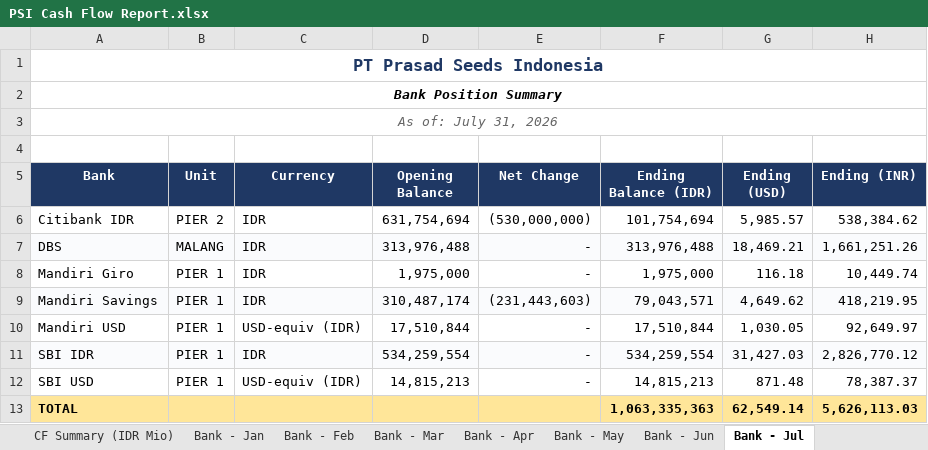
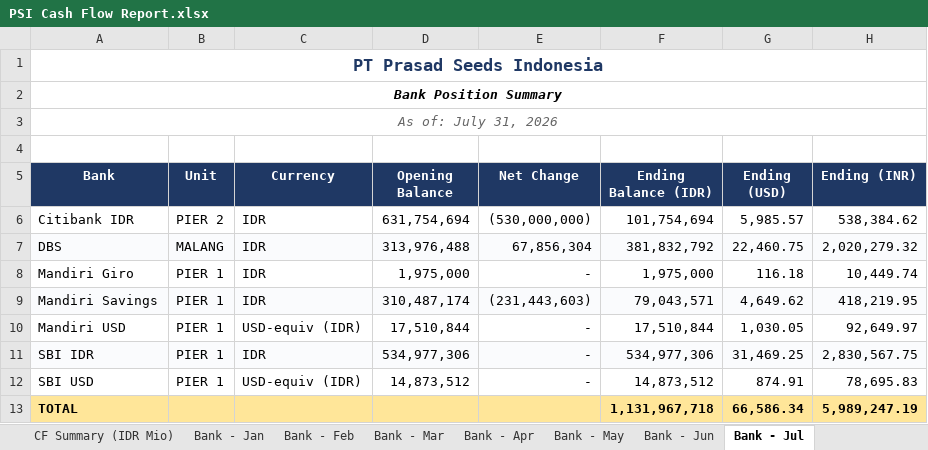
Before and after one commit to finmanagerindonesia-dev/psi-cash-dashboard, an Excel workbook: public/PSI Cash Flow Report.xlsx, sheet Bank - Jul, drawn as a sheet; values as stored, in another font and other column widths than the file's, no borders; the diff names each change by its address in the sheet, - before the commit and + after, or states it on an @@ line.

```diff
--- a/public/PSI Cash Flow Report.xlsx (sheet Bank - Jul)
+++ b/public/PSI Cash Flow Report.xlsx (sheet Bank - Jul)
-E7 (Net Change): -
+E7 (Net Change): 67,856,304
-F7 (Ending Balance (IDR)): 313,976,488
+F7 (Ending Balance (IDR)): 381,832,792
-G7 (Ending (USD)): 18,469.21
+G7 (Ending (USD)): 22,460.75
-H7 (Ending (INR)): 1,661,251.26
+H7 (Ending (INR)): 2,020,279.32
-D11 (Opening Balance): 534,259,554
+D11 (Opening Balance): 534,977,306
-F11 (Ending Balance (IDR)): 534,259,554
+F11 (Ending Balance (IDR)): 534,977,306
-G11 (Ending (USD)): 31,427.03
+G11 (Ending (USD)): 31,469.25
-H11 (Ending (INR)): 2,826,770.12
+H11 (Ending (INR)): 2,830,567.75
-D12 (Opening Balance): 14,815,213
+D12 (Opening Balance): 14,873,512
-F12 (Ending Balance (IDR)): 14,815,213
+F12 (Ending Balance (IDR)): 14,873,512
-G12 (Ending (USD)): 871.48
+G12 (Ending (USD)): 874.91
-H12 (Ending (INR)): 78,387.37
+H12 (Ending (INR)): 78,695.83
-F13 (Ending Balance (IDR)): 1,063,335,363
+F13 (Ending Balance (IDR)): 1,131,967,718
-G13 (Ending (USD)): 62,549.14
+G13 (Ending (USD)): 66,586.34
-H13 (Ending (INR)): 5,626,113.03
+H13 (Ending (INR)): 5,989,247.19
```
Also changed, not shown: sheet CF Summary, sheet CF Summary (IDR Mio), sheet Bank - Jun, 2 other files.
